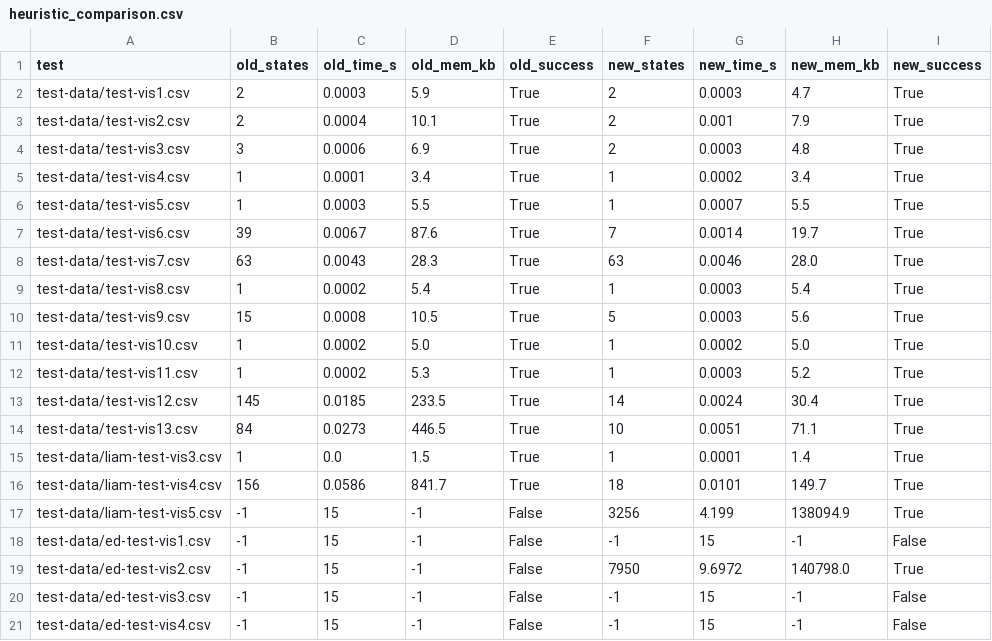
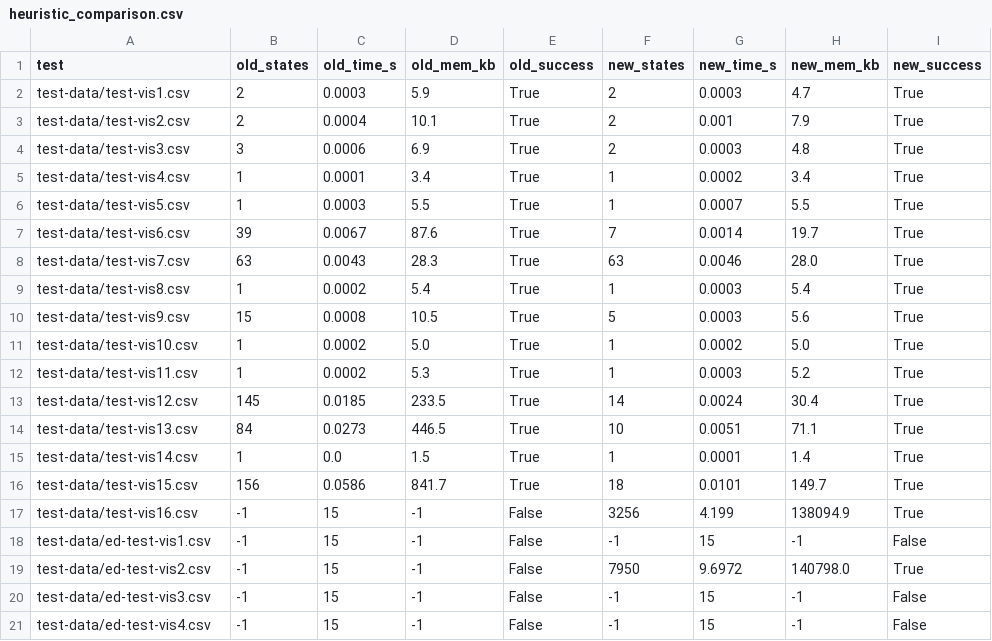
Before and after one commit to lkevincc0/comp30024-project1-data, a CSV file: report-data/heuristic_comparison.csv, drawn as a sheet.

```diff
--- a/report-data/heuristic_comparison.csv
+++ b/report-data/heuristic_comparison.csv
@@ -14,5 +14,5 @@ test-data/test-vis12.csv,145,0.0185,233.5,True,14,0.0024,30.4,True
 test-data/test-vis13.csv,84,0.0273,446.5,True,10,0.0051,71.1,True
-test-data/liam-test-vis3.csv,1,0.0,1.5,True,1,0.0001,1.4,True
-test-data/liam-test-vis4.csv,156,0.0586,841.7,True,18,0.0101,149.7,True
-test-data/liam-test-vis5.csv,-1,15,-1,False,3256,4.199,138094.9,True
+test-data/test-vis14.csv,1,0.0,1.5,True,1,0.0001,1.4,True
+test-data/test-vis15.csv,156,0.0586,841.7,True,18,0.0101,149.7,True
+test-data/test-vis16.csv,-1,15,-1,False,3256,4.199,138094.9,True
 test-data/ed-test-vis1.csv,-1,15,-1,False,-1,15,-1,False
```
Also changed, not shown: report-data/benchmark_data.csv, 11 other files.
